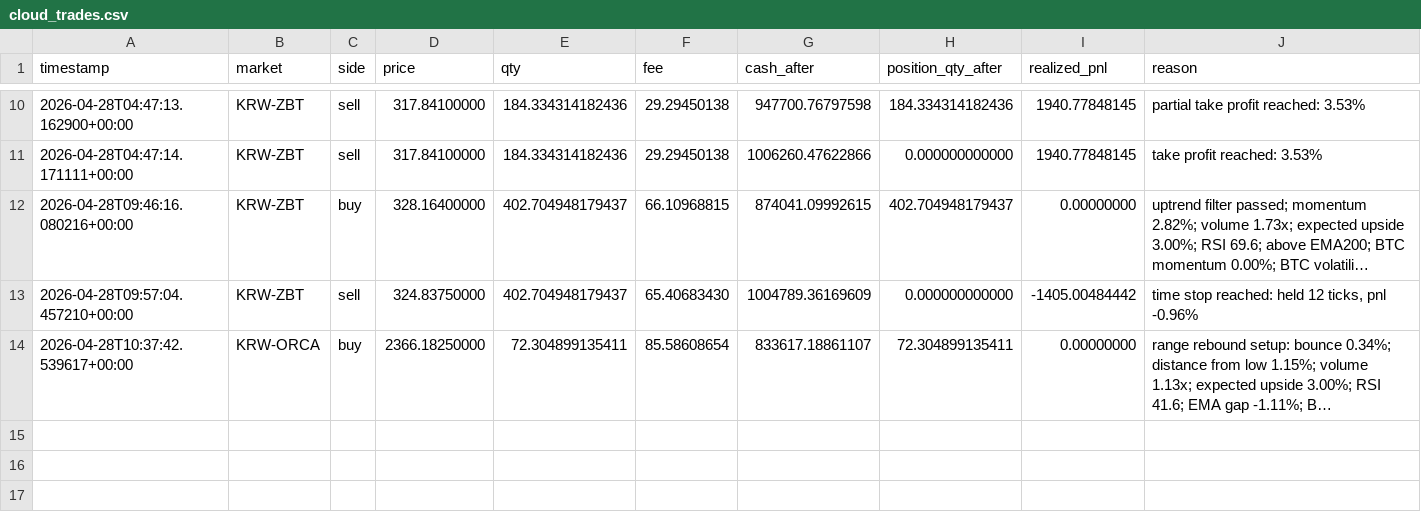
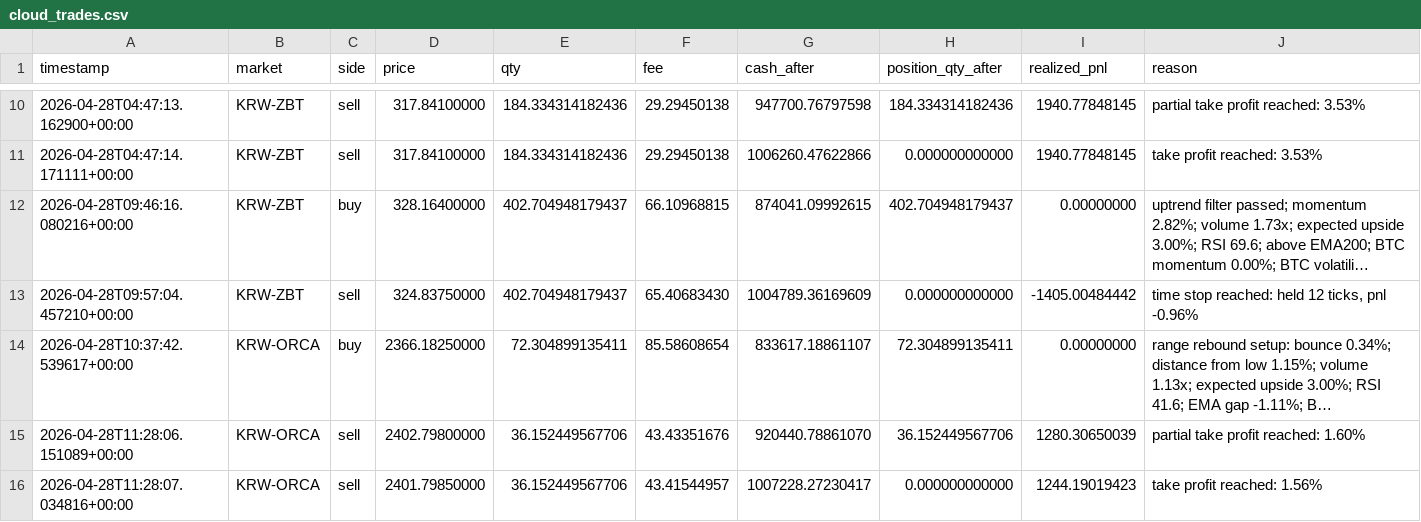
Before and after one commit to SangJunPark1/coin, a CSV file: data/cloud_trades.csv, drawn as a sheet; only a part is shown, gaps mark what is left out; long unchanged cells end in …; the diff names each change by its address in the sheet, - before the commit and + after, or states it on an @@ line.

```diff
--- a/data/cloud_trades.csv
+++ b/data/cloud_trades.csv
+row 15: 2026-04-28T11:28:06.151089+00:00 | KRW-ORCA | sell | 2402.79800000 | 36.152449567706 | 43.43351676 | 920440.78861070 | 36.152449567706 | 1280.30650039 | partial take profit reached: 1.60%
+row 16: 2026-04-28T11:28:07.034816+00:00 | KRW-ORCA | sell | 2401.79850000 | 36.152449567706 | 43.41544957 | 1007228.27230417 | 0.000000000000 | 1244.19019423 | take profit reached: 1.56%
```
Also changed, not shown: 4 other files.
